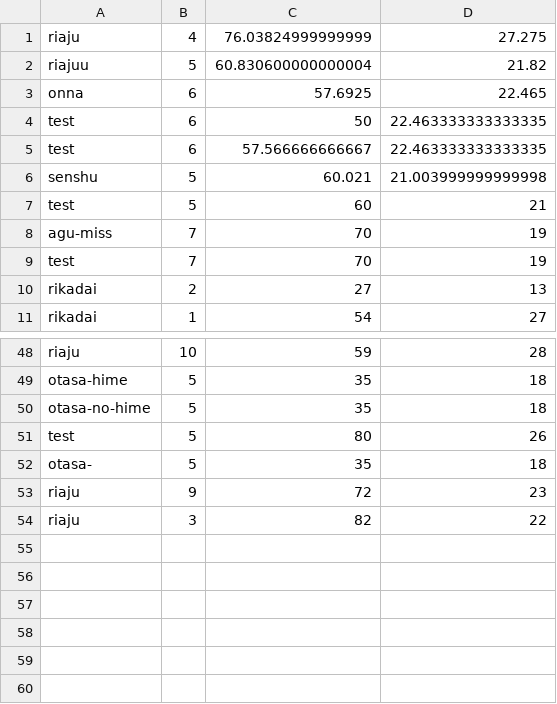
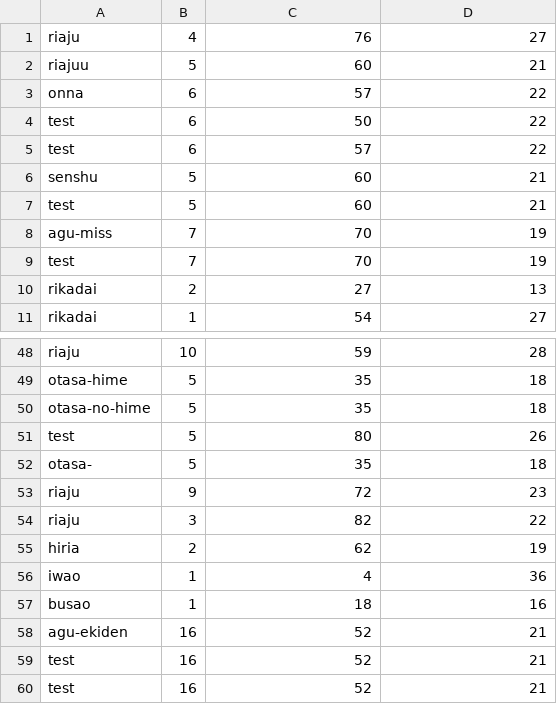
Before and after one commit to okn3/Practice_MachineLeaning, a CSV file: ml_my/score.csv, drawn as a sheet; only a part is shown, gaps mark what is left out.

Commit message:
scoreの整数化

```diff
--- a/ml_my/score.csv
+++ b/ml_my/score.csv
@@ -1,7 +1,7 @@
-riaju,4,76.03824999999999,27.275
-riajuu,5,60.830600000000004,21.82
-onna,6,57.6925,22.465
-test,6,50,22.463333333333335
-test,6,57.566666666667,22.463333333333335
-senshu,5,60.021,21.003999999999998
+riaju,4,76,27
+riajuu,5,60,21
+onna,6,57,22
+test,6,50,22
+test,6,57,22
+senshu,5,60,21
 test,5,60,21
@@ -54 +54,7 @@ riaju,9,72,23
 riaju,3,82,22
+hiria,2,62,19
+iwao,1,4,36
+busao,1,18,16
+agu-ekiden,16,52,21
+test,16,52,21
+test,16,52,21
```
Also changed, not shown: 2 other files.
